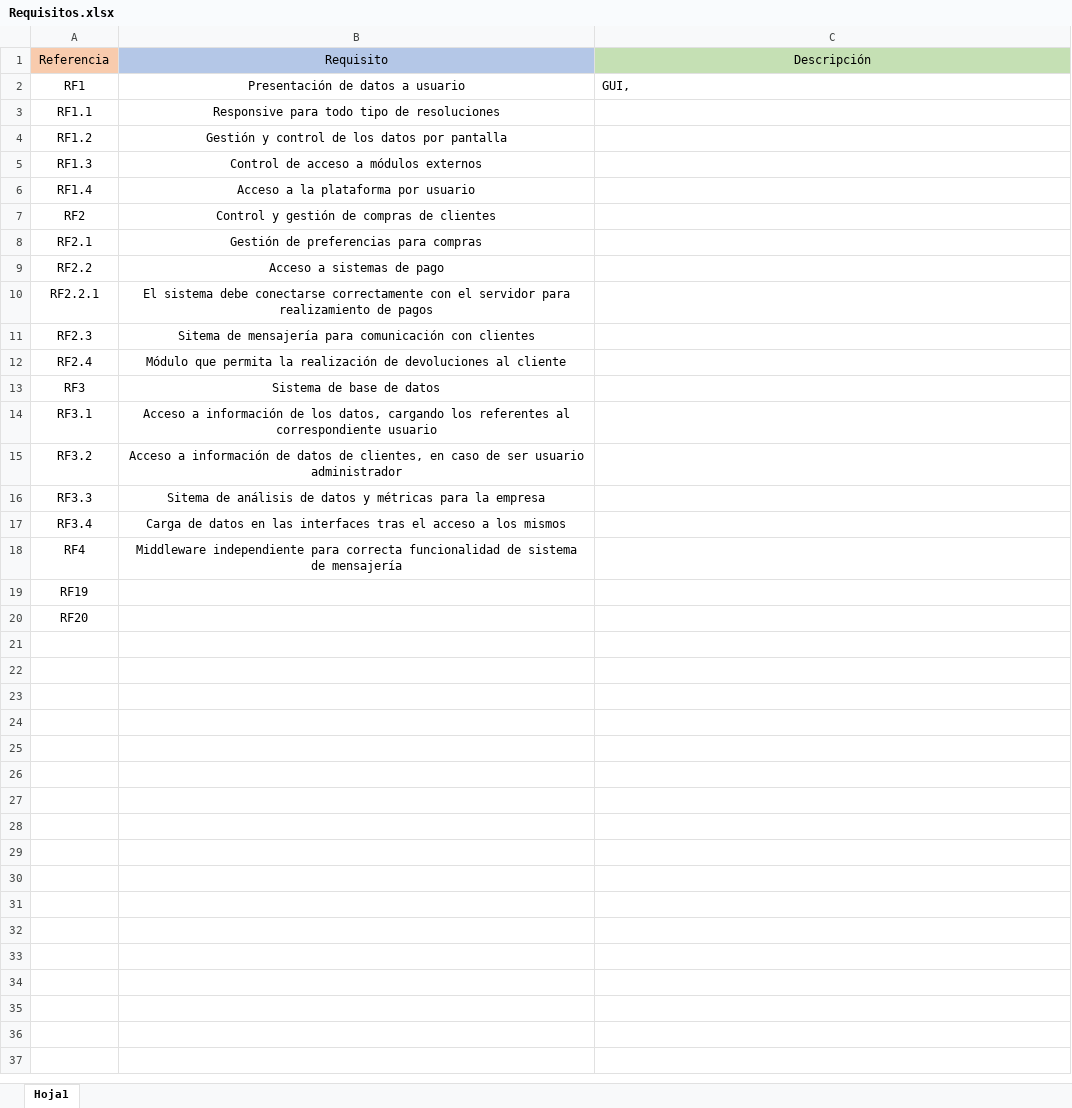
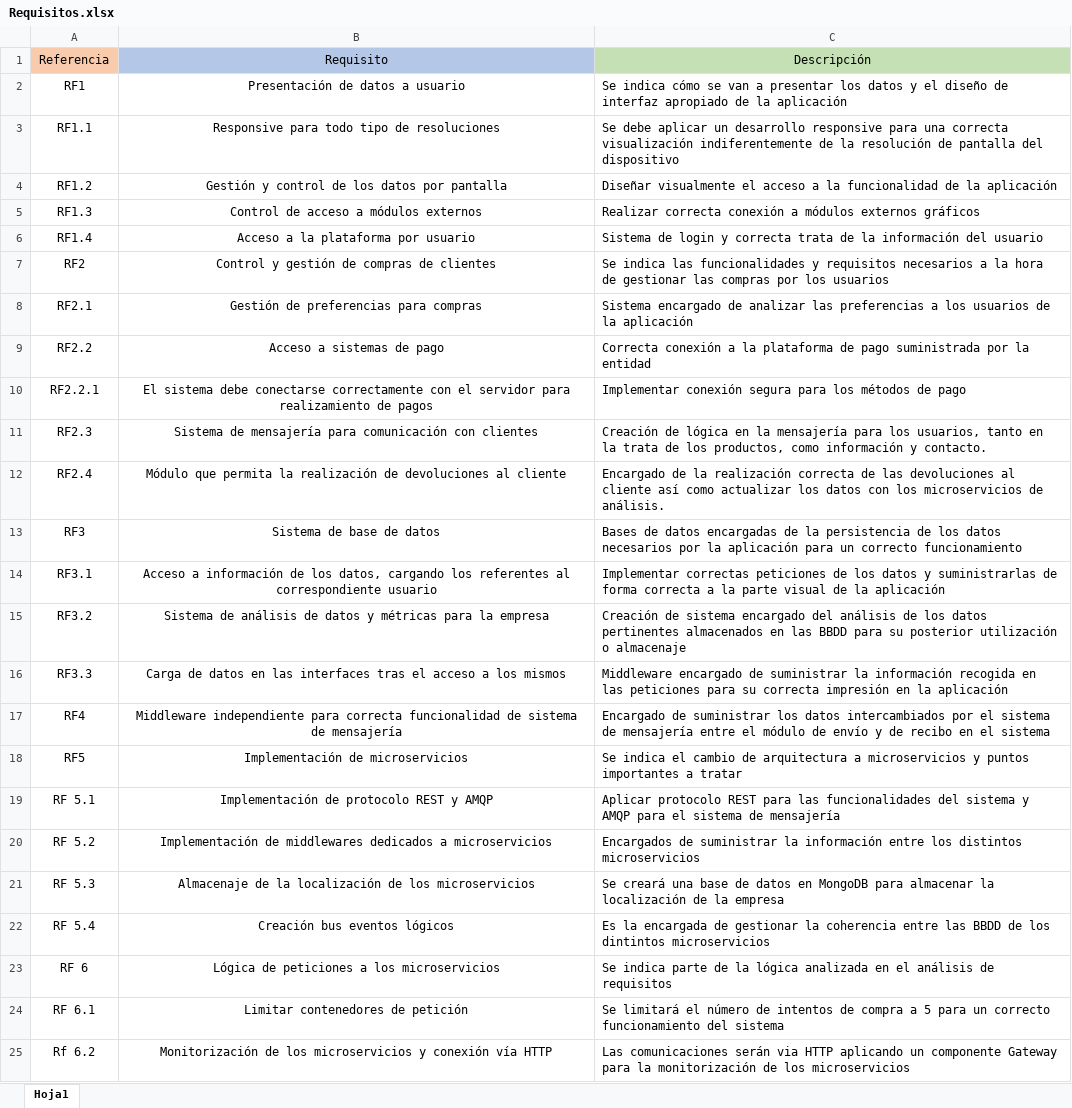
Before and after one commit to kikmar/DAS-GRUPO-8, an Excel workbook: Semana 1/Requisitos.xlsx, sheet Hoja1, drawn as a sheet; values as stored, in another font and other column widths than the file's, no borders; removed rows and columns are numbered as before the commit, all else as after; the diff names each change by its address in the sheet, - before the commit and + after, or states it on an @@ line.

Commit message:
Cambios excel

```diff
--- a/Semana 1/Requisitos.xlsx (sheet Hoja1)
+++ b/Semana 1/Requisitos.xlsx (sheet Hoja1)
-C2: GUI,
+C2: Se indica cómo se van a presentar los datos y el diseño de interfaz apropiado de la aplicación
-C3: (empty)
+C3: Se debe aplicar un desarrollo responsive para una correcta visualización indiferentemente de la resolución de pantalla del dispositivo
-C4: (empty)
+C4: Diseñar visualmente el acceso a la funcionalidad de la aplicación
-C5: (empty)
+C5: Realizar correcta conexión a módulos externos gráficos
-C6: (empty)
+C6: Sistema de login y correcta trata de la información del usuario
-C7: (empty)
+C7: Se indica las funcionalidades y requisitos necesarios a la hora de gestionar las compras por los usuarios
-C8: (empty)
+C8: Sistema encargado de analizar las preferencias a los usuarios de la aplicación
-C9: (empty)
+C9: Correcta conexión a la plataforma de pago suministrada por la entidad
-C10: (empty)
+C10: Implementar conexión segura para los métodos de pago
-B11: Sitema de mensajería…
+B11: Sistema de mensajería…
-C11: (empty)
+C11: Creación de lógica en la mensajería para los usuarios, tanto en la trata de los productos, como información y contacto.
-C12: (empty)
+C12: Encargado de la realización correcta de las devoluciones al cliente así como actualizar los datos con los microservicios de análisis.
-C13: (empty)
+C13: Bases de datos encargadas de la persistencia de los datos necesarios por la aplicación para un correcto funcionamiento
-C14: (empty)
+C14: Implementar correctas peticiones de los datos y suministrarlas de forma correcta a la parte visual de la aplicación
-B15: Acceso a información de datos de clientes, en caso de ser usuario administrador
+B15: Sistema de análisis de datos y métricas para la empresa
-C15: (empty)
+C15: Creación de sistema encargado del análisis de los datos pertinentes almacenados en las BBDD para su posterior utilización o almacenaje
-B16: Sitema de análisis de datos y métricas para la empresa
+B16: Carga de datos en las interfaces tras el acceso a los mismos
-C16: (empty)
+C16: Middleware encargado de suministrar la información recogida en las peticiones para su correcta impresión en la aplicación
-row 17: RF3.4 | Carga de datos en las interfaces tras el acceso a los mismos
-C17: (empty)
+C17: Encargado de suministrar los datos intercambiados por el sistema de mensajería entre el módulo de envío y de recibo en el sistema
-row 19: RF19
-row 20: RF20
+row 18: RF5 | Implementación de microservicios | Se indica el cambio de arquitectura a microservicios y puntos importantes a tratar
+row 19: RF 5.1 | Implementación de protocolo REST y AMQP | Aplicar protocolo REST para las funcionalidades del sistema y AMQP para el sistema de mensajería
+row 20: RF 5.2 | Implementación de middlewares dedicados a microservicios | Encargados de suministrar la información entre los distintos microservicios
+row 21: RF 5.3 | Almacenaje de la localización de los microservicios | Se creará una base de datos en MongoDB para almacenar la localización de la empresa
+row 22: RF 5.4 | Creación bus eventos lógicos | Es la encargada de gestionar la coherencia entre las BBDD de los dintintos microservicios
+row 23: RF 6 | Lógica de peticiones a los microservicios | Se indica parte de la lógica analizada en el análisis de requisitos
+row 24: RF 6.1 | Limitar contenedores de petición | Se limitará el número de intentos de compra a 5 para un correcto funcionamiento del sistema
+row 25: Rf 6.2 | Monitorización de los microservicios y conexión vía HTTP | Las comunicaciones serán via HTTP aplicando un componente Gateway para la monitorización de los microservicios
```
